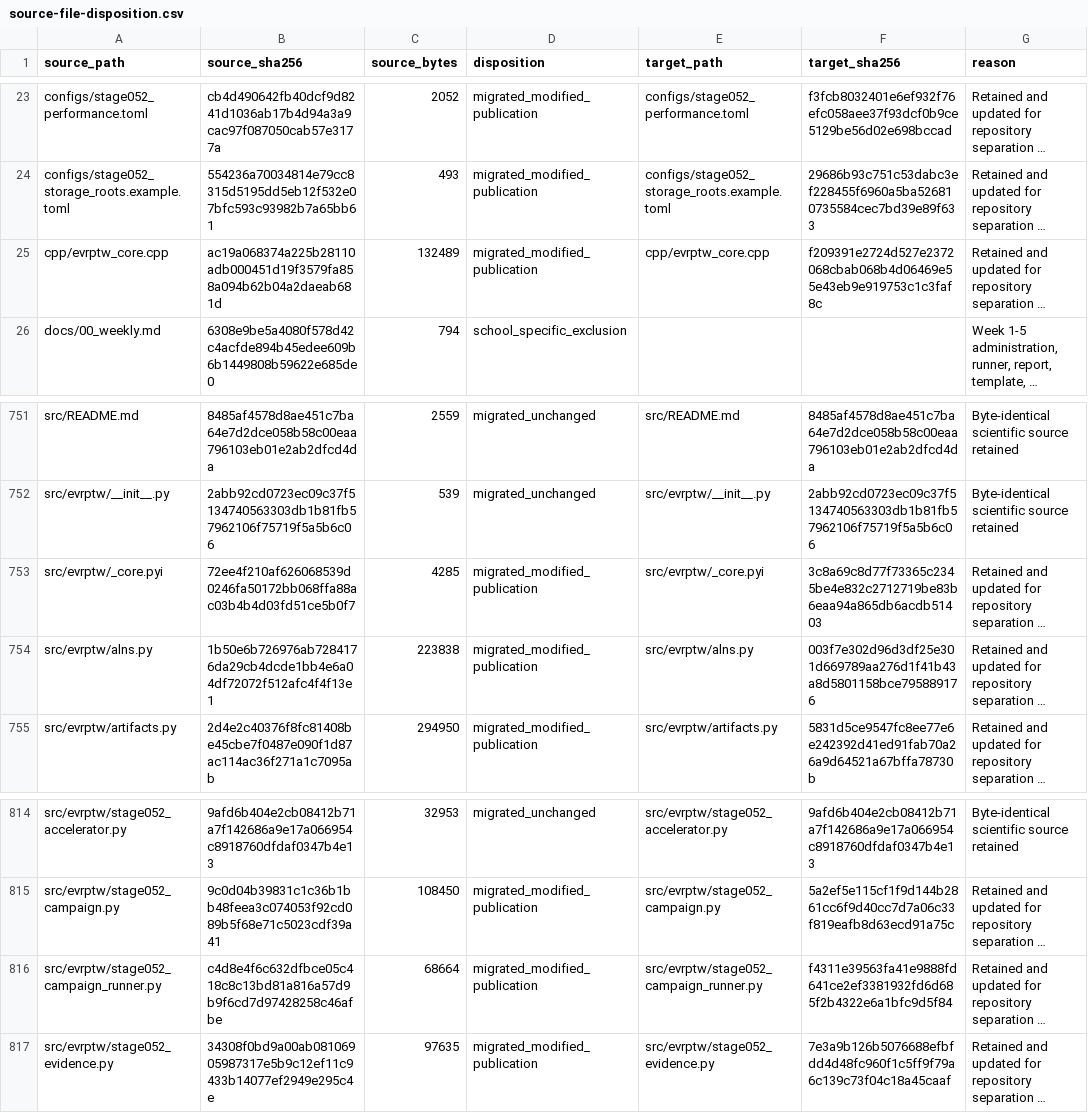
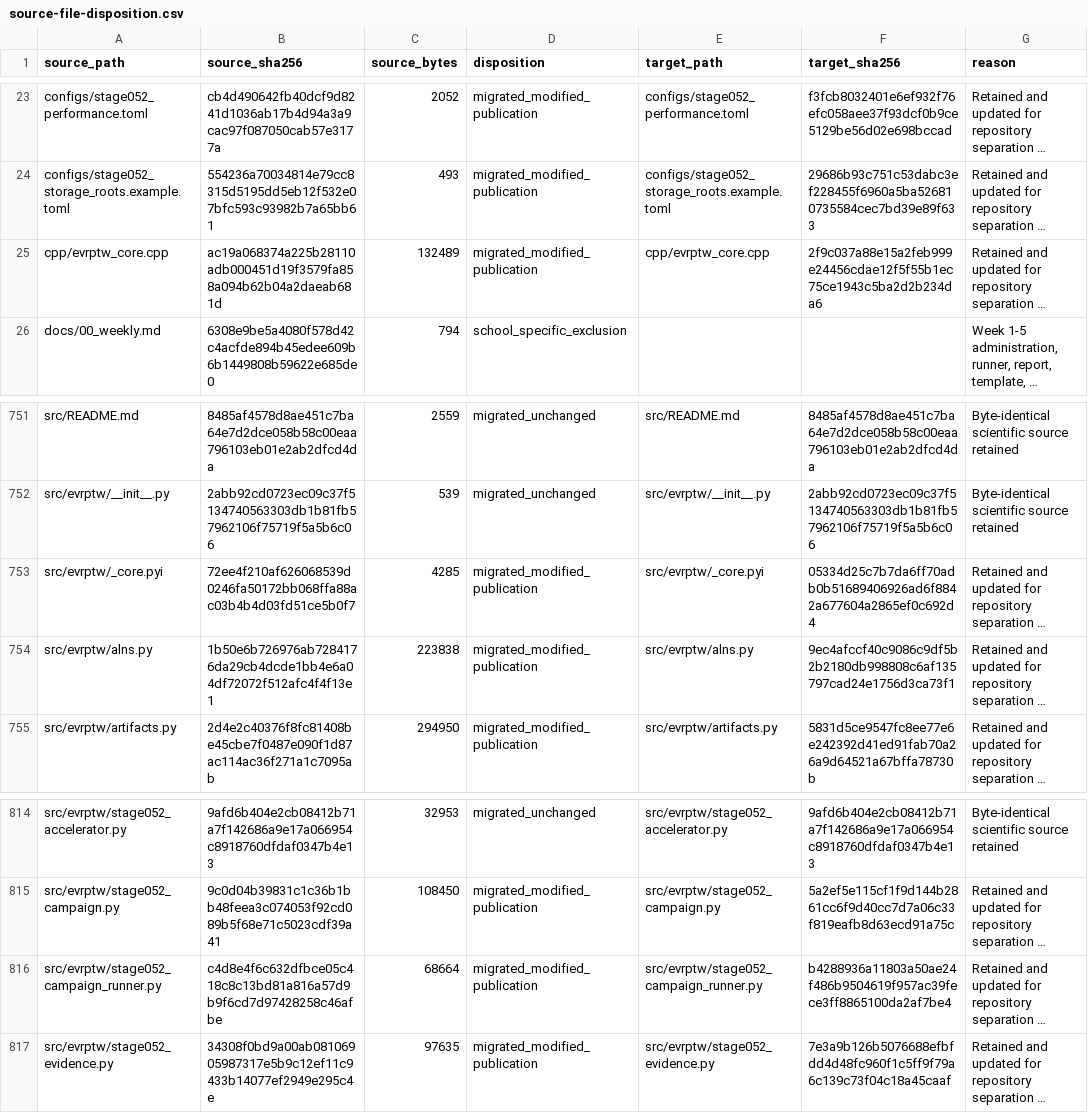
Before and after one commit to 0neblaze/TxnOpt, a CSV file: docs/provenance/source-file-disposition.csv, drawn as a sheet; only a part is shown, gaps mark what is left out; long unchanged cells end in …; the diff names each change by its address in the sheet, - before the commit and + after, or states it on an @@ line.

```diff
--- a/docs/provenance/source-file-disposition.csv
+++ b/docs/provenance/source-file-disposition.csv
-F25 (target_sha256): f209391e2724d527e2372068cbab068b4d06469e55e43eb9e919753c1c3faf8c
+F25 (target_sha256): 2f9c037a88e15a2feb999e24456cdae12f5f55b1ec75ce1943c5ba2d2b234da6
-F753 (target_sha256): 3c8a69c8d77f73365c2345be4e832c2712719be83b6eaa94a865db6acdb51403
+F753 (target_sha256): 05334d25c7b7da6ff70adb0b51689406926ad6f8842a677604a2865ef0c692d4
-F754 (target_sha256): 003f7e302d96d3df25e301d669789aa276d1f41b43a8d5801158bce795889176
+F754 (target_sha256): 9ec4afccf40c9086c9df5b2b2180db998808c6af135797cad24e1756d3ca73f1
-F816 (target_sha256): f4311e39563fa41e9888fd641ce2ef3381932fd6d685f2b4322e6a1bfc9d5f84
+F816 (target_sha256): b4288936a11803a50ae24f486b9504619f957ac39fece3ff8865100da2af7be4
```
Also changed, not shown: 6 other files.
